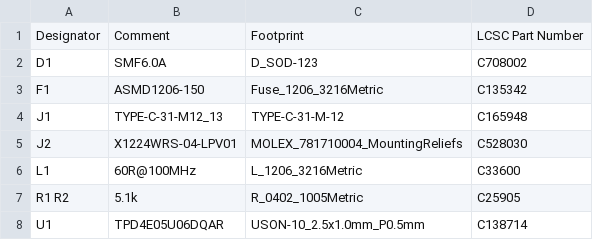
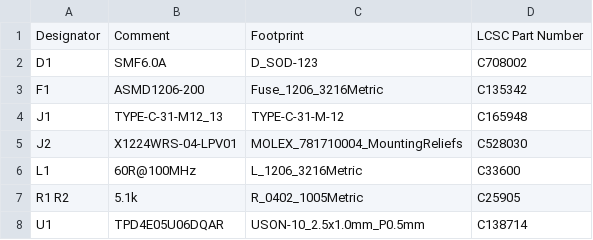
Before and after one commit to Unified-Daughterboard/UDB-C-EZM, a CSV file: production/UDB_C4_bom_JLC.csv, drawn as a sheet.

Commit message:
Update fuse part number in production BOM

```diff
--- a/production/UDB_C4_bom_JLC.csv
+++ b/production/UDB_C4_bom_JLC.csv
@@ -2,3 +2,3 @@ Designator,Comment,Footprint,LCSC Part Number
 D1,SMF6.0A,D_SOD-123,C708002
-F1,ASMD1206-150,Fuse_1206_3216Metric,C135342
+F1,ASMD1206-200,Fuse_1206_3216Metric,C135342
 J1,TYPE-C-31-M12_13,TYPE-C-31-M-12,C165948
```
